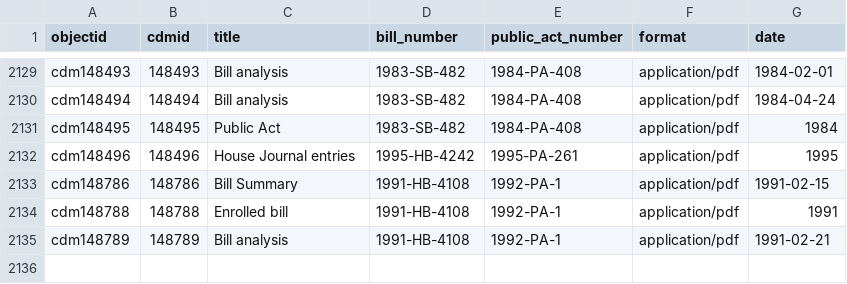
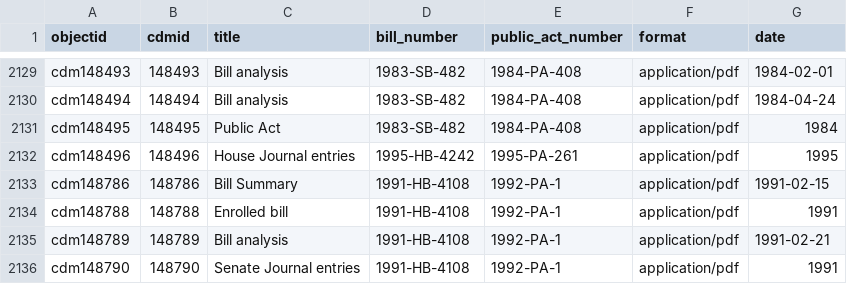
Before and after one commit to Temoshee/lmdigitalstatic2, a CSV file: _data/lmdigitalstatic3.csv, drawn as a sheet; only a part is shown, gaps mark what is left out.

Commit message:
add back non-compund object metadata

```diff
--- a/_data/lmdigitalstatic3.csv
+++ b/_data/lmdigitalstatic3.csv
@@ -2135 +2135,2 @@ cdm148788,148788,Enrolled bill,1991-HB-4108,1992-PA-1,application/pdf,1991
 cdm148789,148789,Bill analysis,1991-HB-4108,1992-PA-1,application/pdf,1991-02-21
+cdm148790,148790,Senate Journal entries,1991-HB-4108,1992-PA-1,application/pdf,1991
```
